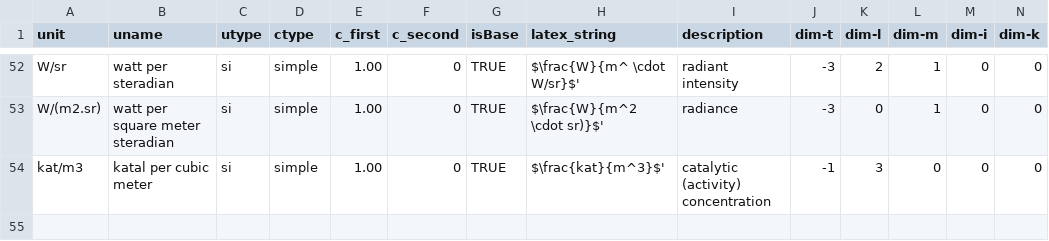
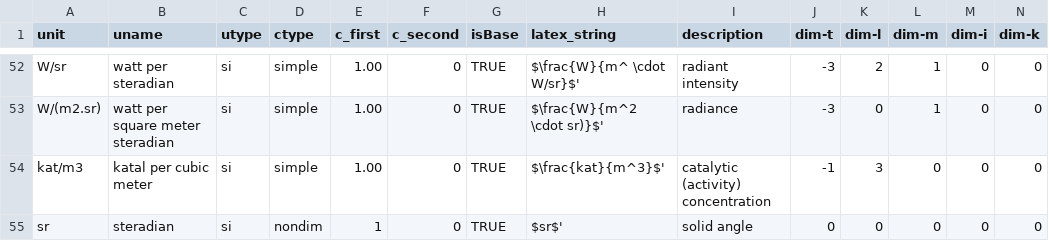
Before and after one commit to dynamic-modeller/units, a CSV file: data/derived.csv, drawn as a sheet; only a part is shown, gaps mark what is left out; rows hold the shown columns only; the diff names each change by its address in the sheet, - before the commit and + after, or states it on an @@ line.

Commit message:
Update derived.csv
Moving steradians to derived

```diff
--- a/data/derived.csv
+++ b/data/derived.csv
+row 55: sr | steradian | si | nondim | 1 | 0 | TRUE | $sr$' | solid angle | 0 | 0 | 0 | 0 | 0
```
